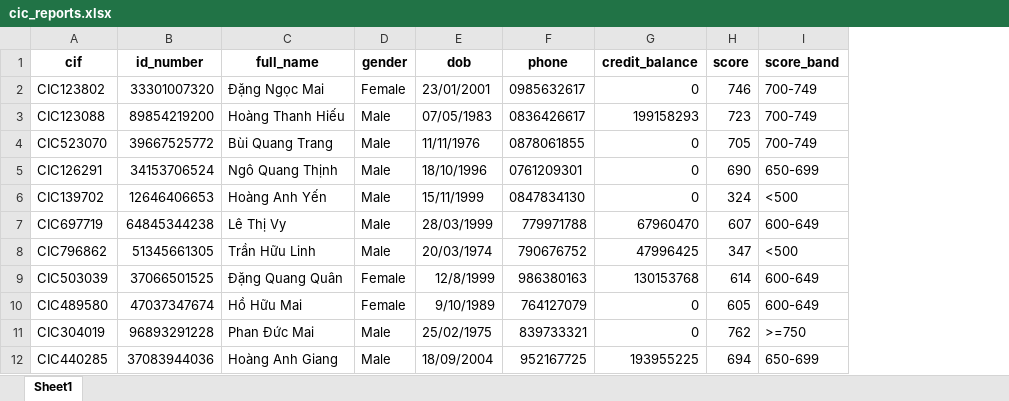
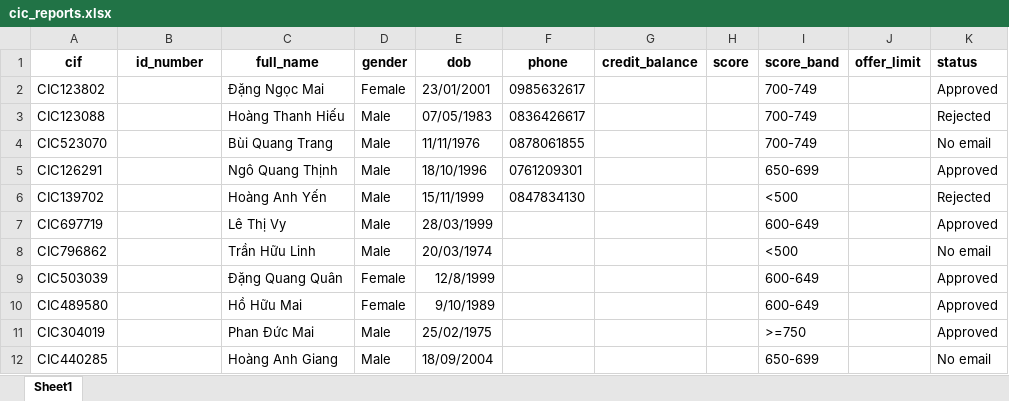
Before and after one commit to anhtqtran/RPA_CreditCardApproval, an Excel workbook: Data/cic_reports.xlsx, sheet Sheet1, drawn as a sheet; values as stored, in another font and other column widths than the file's, no borders; the diff names each change by its address in the sheet, - before the commit and + after, or states it on an @@ line.

```diff
--- a/Data/cic_reports.xlsx (sheet Sheet1)
+++ b/Data/cic_reports.xlsx (sheet Sheet1)
+column J (offer_limit), empty
+column K (status), rows 2-12: Approved | Rejected | No email | Approved | Rejected | Approved | No email | Approved | Approved | Approved | No email
-B2 (id_number): 33301007320
+B2 (id_number): (empty)
-G2 (credit_balance): 0
+G2 (credit_balance): (empty)
-H2 (score): 746
+H2 (score): (empty)
-B3 (id_number): 89854219200
+B3 (id_number): (empty)
-G3 (credit_balance): 199158293
+G3 (credit_balance): (empty)
-H3 (score): 723
+H3 (score): (empty)
-B4 (id_number): 39667525772
+B4 (id_number): (empty)
-G4:G6 (credit_balance): 0
+G4:G6 (credit_balance): (empty)
-H4 (score): 705
+H4 (score): (empty)
-B5 (id_number): 34153706524
+B5 (id_number): (empty)
-H5 (score): 690
+H5 (score): (empty)
-B6 (id_number): 12646406653
+B6 (id_number): (empty)
-H6 (score): 324
+H6 (score): (empty)
-B7 (id_number): 64845344238
+B7 (id_number): (empty)
-F7 (phone): 779971788
+F7 (phone): (empty)
-G7 (credit_balance): 67960470
+G7 (credit_balance): (empty)
-H7 (score): 607
+H7 (score): (empty)
-B8 (id_number): 51345661305
+B8 (id_number): (empty)
-F8 (phone): 790676752
+F8 (phone): (empty)
-G8 (credit_balance): 47996425
+G8 (credit_balance): (empty)
-H8 (score): 347
+H8 (score): (empty)
-B9 (id_number): 37066501525
+B9 (id_number): (empty)
-F9 (phone): 986380163
+F9 (phone): (empty)
-G9 (credit_balance): 130153768
+G9 (credit_balance): (empty)
-H9 (score): 614
+H9 (score): (empty)
-B10 (id_number): 47037347674
+B10 (id_number): (empty)
-F10 (phone): 764127079
+F10 (phone): (empty)
-G10:G11 (credit_balance): 0
+G10:G11 (credit_balance): (empty)
-H10 (score): 605
+H10 (score): (empty)
-B11 (id_number): 96893291228
+B11 (id_number): (empty)
-F11 (phone): 839733321
+F11 (phone): (empty)
-H11 (score): 762
+H11 (score): (empty)
-B12 (id_number): 37083944036
+B12 (id_number): (empty)
-F12 (phone): 952167725
+F12 (phone): (empty)
-G12 (credit_balance): 193955225
+G12 (credit_balance): (empty)
-H12 (score): 694
+H12 (score): (empty)
```
Also changed, not shown: Data/customers.xlsx, 7 other files.
